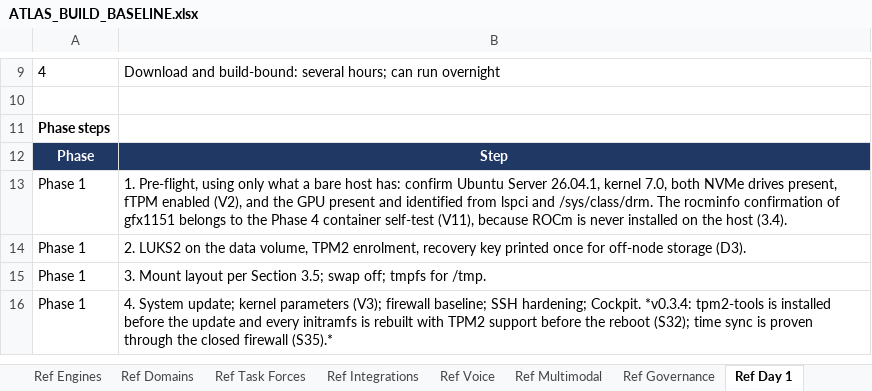
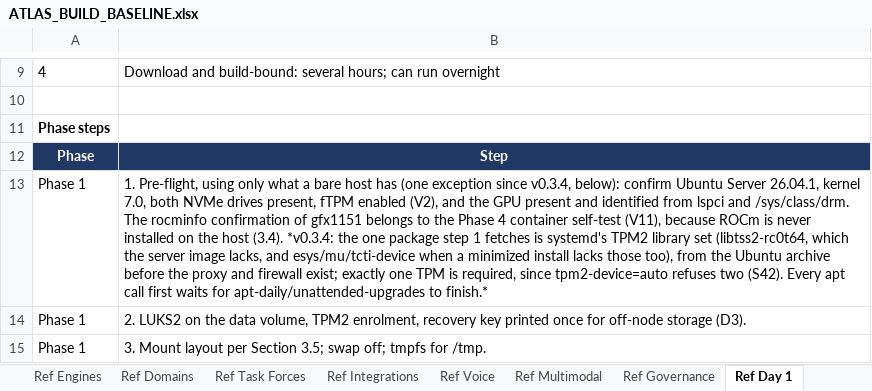
Before and after one commit to Sovereign-Node-Atlas/AI-Agent, an Excel workbook: docs/ATLAS_BUILD_BASELINE.xlsx, sheet Ref Day 1, drawn as a sheet; only a part is shown, gaps mark what is left out; the shorter side is filled out with more unchanged rows; values as stored, in another font and other column widths than the file's, no borders; the diff names each change by its address in the sheet, - before the commit and + after, or states it on an @@ line.

```diff
--- a/docs/ATLAS_BUILD_BASELINE.xlsx (sheet Ref Day 1)
+++ b/docs/ATLAS_BUILD_BASELINE.xlsx (sheet Ref Day 1)
-B13: …bare host has: confirm Ubuntu Server 26.04.1, kernel 7.0, both NVMe drives present, fTPM enabled (V2), and the GPU present and identified from lspci and /sys/class/drm. The rocminfo confirmation of gfx1151 belongs to the Phase 4 container self-test (V11), because ROCm is never installed on the host (3.4).
+B13: …bare host has (one exception since v0.3.4, below): confirm Ubuntu Server 26.04.1, kernel 7.0, both NVMe drives present, fTPM enabled (V2), and the GPU present and identified from lspci and /sys/class/drm. The rocminfo confirmation of gfx1151 belongs to the Phase 4 container self-test (V11), because ROCm is never installed on the host (3.4). *v0.3.4: the one package step 1 fetches is systemd's TPM2 library set (libtss2-rc0t64, which the server image lacks, and esys/mu/tcti-device when a minimized install lacks those too), from the Ubuntu archive before the proxy and firewall exist; exactly one TPM is required, since tpm2-device=auto refuses two (S42). Every apt call first waits for apt-daily/unattended-upgrades to finish.*
```
Also changed, not shown: 11 other files.
